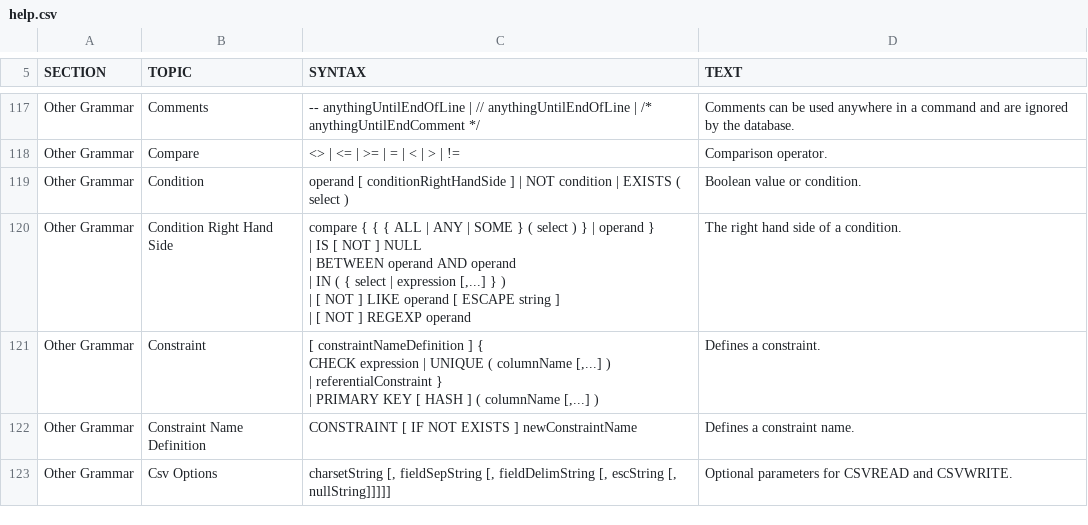
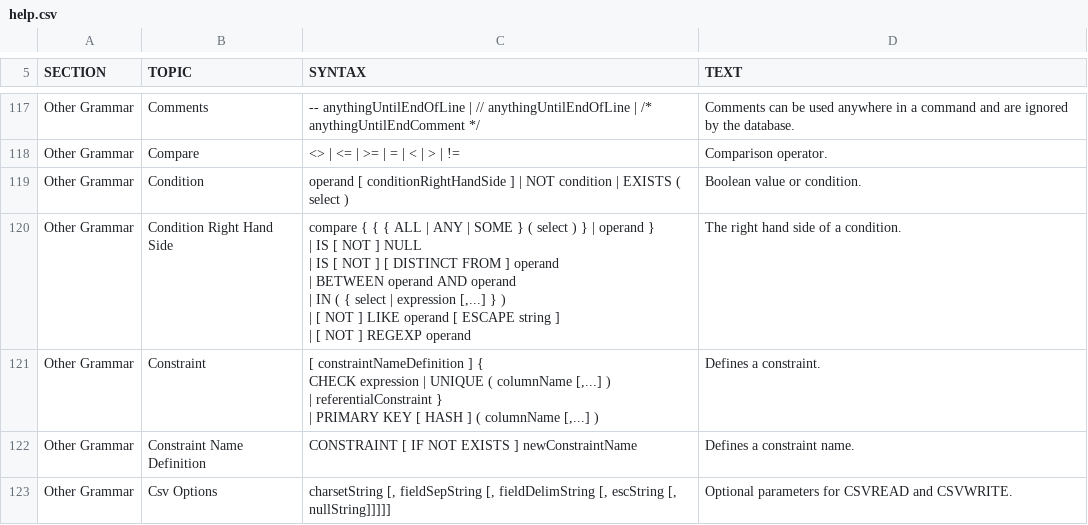
Before and after one commit to coderplay/h2-bitmap, a CSV file: h2/src/main/org/h2/res/help.csv, drawn as a sheet; only a part is shown, gaps mark what is left out.

```diff
--- a/h2/src/main/org/h2/res/help.csv
+++ b/h2/src/main/org/h2/res/help.csv
@@ -518,11 +518,12 @@ operand [ conditionRightHandSide ] | NOT condition | EXISTS ( select )
 Boolean value or condition."
-"Other Grammar","Condition Right Hand Side","
-compare { { { ALL | ANY | SOME } ( select ) } | operand }
-    | IS [ NOT ] NULL
-    | BETWEEN operand AND operand
-    | IN ( { select | expression [,...] } )
-    | [ NOT ] LIKE operand [ ESCAPE string ]
-    | [ NOT ] REGEXP operand
-","
-The right hand side of a condition."
+"Other Grammar","Condition Right Hand Side","
+compare { { { ALL | ANY | SOME } ( select ) } | operand }
+    | IS [ NOT ] NULL
+    | IS [ NOT ] [ DISTINCT FROM ] operand
+    | BETWEEN operand AND operand
+    | IN ( { select | expression [,...] } )
+    | [ NOT ] LIKE operand [ ESCAPE string ]
+    | [ NOT ] REGEXP operand
+","
+The right hand side of a condition."
 "Other Grammar","Constraint","
```
Also changed, not shown: h2/src/docsrc/help/help.csv, 7 other files.
